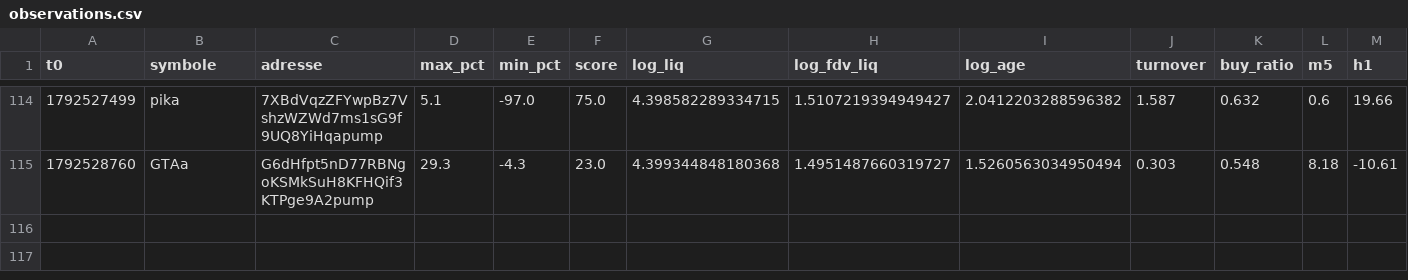
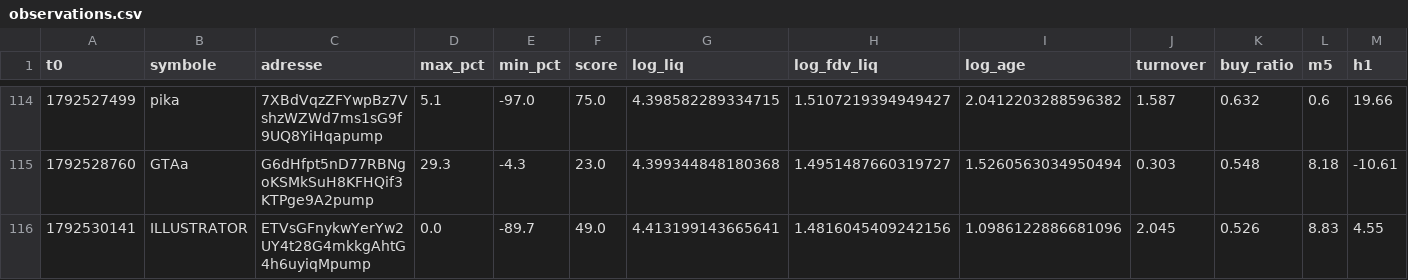
Before and after one commit to oshua888/memebot-, a CSV file: observations.csv, drawn as a sheet; only a part is shown, gaps mark what is left out; rows hold the shown columns only; the diff names each change by its address in the sheet, - before the commit and + after, or states it on an @@ line.

```diff
--- a/observations.csv
+++ b/observations.csv
+row 116: 1792530141 | ILLUSTRATOR | ETVsGFnykwYerYw2UY4t28G4mkkgAhtG4h6uyiqMpump | 0.0 | -89.7 | 49.0 | 4.413199143665641 | 1.4816045409242156 | 1.0986122886681096 | 2.045 | 0.526 | 8.83 | 4.55
```
Also changed, not shown: journal.csv, 4 other files.
